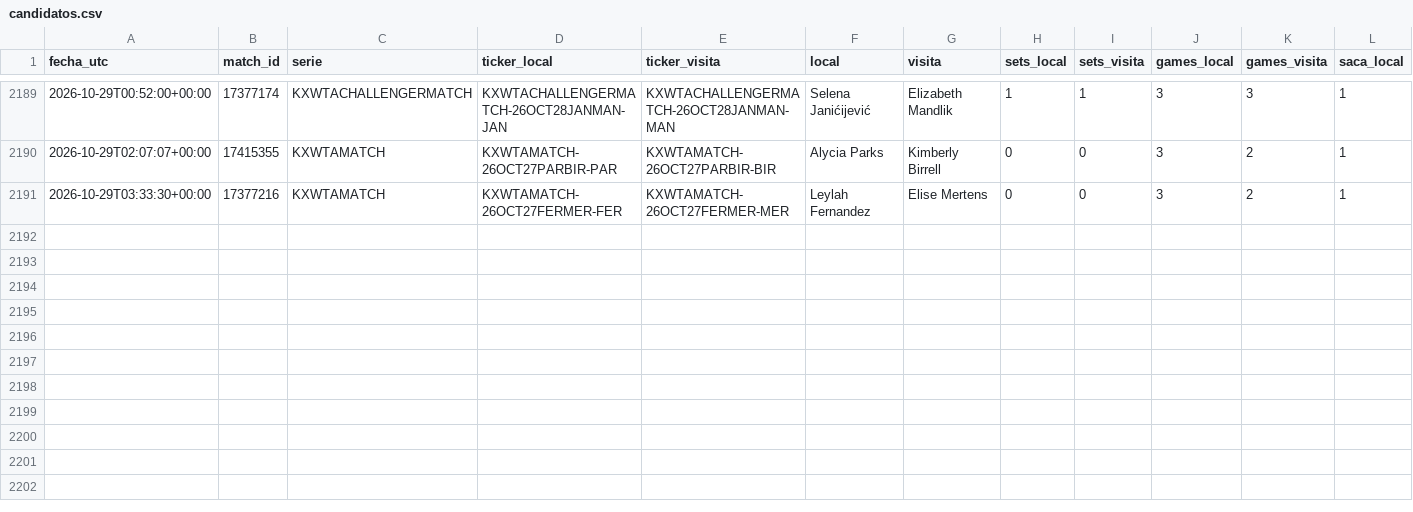
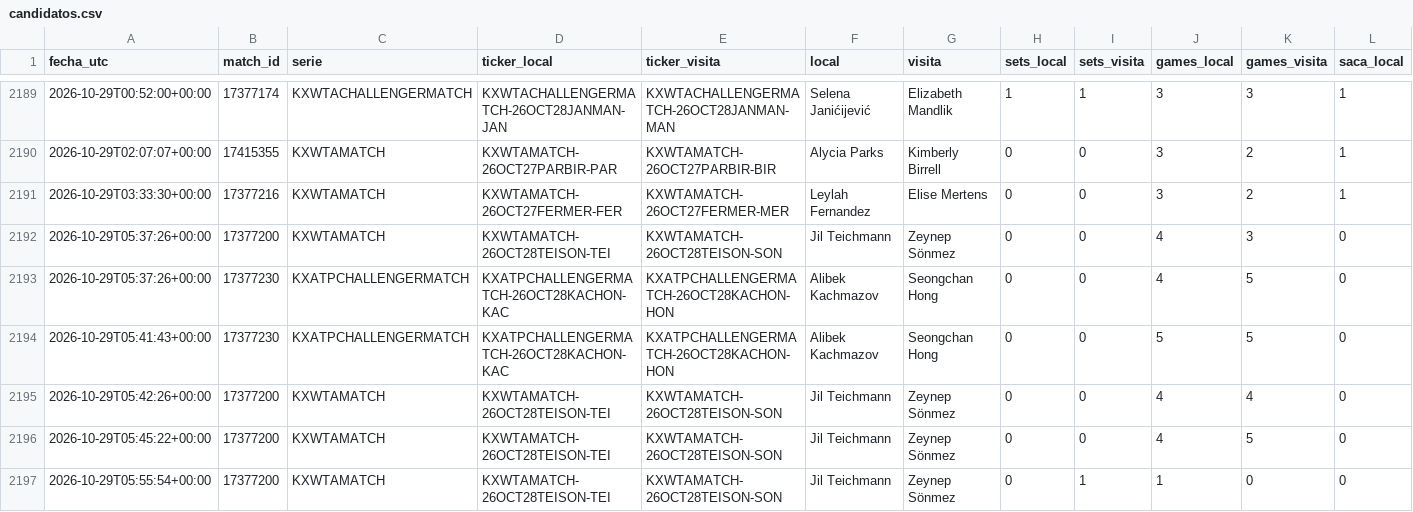
Before and after one commit to dineroforever/tenis-alertas, a CSV file: candidatos.csv, drawn as a sheet; only a part is shown, gaps mark what is left out; rows hold the shown columns only; the diff names each change by its address in the sheet, - before the commit and + after, or states it on an @@ line.

```diff
--- a/candidatos.csv
+++ b/candidatos.csv
+row 2192: 2026-10-29T05:37:26+00:00 | 17377200 | KXWTAMATCH | KXWTAMATCH-26OCT28TEISON-TEI | KXWTAMATCH-26OCT28TEISON-SON | Jil Teichmann | Zeynep Sönmez | 0 | 0 | 4 | 3 | 0
+row 2193: 2026-10-29T05:37:26+00:00 | 17377230 | KXATPCHALLENGERMATCH | KXATPCHALLENGERMATCH-26OCT28KACHON-KAC | KXATPCHALLENGERMATCH-26OCT28KACHON-HON | Alibek Kachmazov | Seongchan Hong | 0 | 0 | 4 | 5 | 0
+row 2194: 2026-10-29T05:41:43+00:00 | 17377230 | KXATPCHALLENGERMATCH | KXATPCHALLENGERMATCH-26OCT28KACHON-KAC | KXATPCHALLENGERMATCH-26OCT28KACHON-HON | Alibek Kachmazov | Seongchan Hong | 0 | 0 | 5 | 5 | 0
+row 2195: 2026-10-29T05:42:26+00:00 | 17377200 | KXWTAMATCH | KXWTAMATCH-26OCT28TEISON-TEI | KXWTAMATCH-26OCT28TEISON-SON | Jil Teichmann | Zeynep Sönmez | 0 | 0 | 4 | 4 | 0
+row 2196: 2026-10-29T05:45:22+00:00 | 17377200 | KXWTAMATCH | KXWTAMATCH-26OCT28TEISON-TEI | KXWTAMATCH-26OCT28TEISON-SON | Jil Teichmann | Zeynep Sönmez | 0 | 0 | 4 | 5 | 0
+row 2197: 2026-10-29T05:55:54+00:00 | 17377200 | KXWTAMATCH | KXWTAMATCH-26OCT28TEISON-TEI | KXWTAMATCH-26OCT28TEISON-SON | Jil Teichmann | Zeynep Sönmez | 0 | 1 | 1 | 0 | 0
```
Also changed, not shown: marcas_guia_juan.csv, real_ops.csv, 2 other files.
